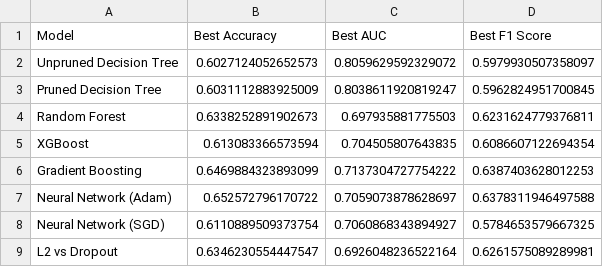
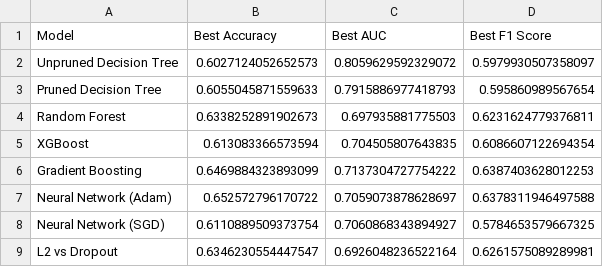
Before and after one commit to yinmingjiushang/math5836-ass3, a CSV file: results/q_a/best_model_results.csv (was out/q_a/model_results/best_model_results.csv), drawn as a sheet.

Commit message:
20241104_add results_analysis

```diff
--- a/out/q_a/model_results/best_model_results.csv
+++ b/results/q_a/best_model_results.csv
@@ -2,3 +2,3 @@ Model,Best Accuracy,Best AUC,Best F1 Score
 Unpruned Decision Tree,0.6027124052652573,0.8059629592329072,0.5979930507358097
-Pruned Decision Tree,0.6031112883925009,0.8038611920819247,0.5962824951700845
+Pruned Decision Tree,0.6055045871559633,0.7915886977418793,0.595860989567654
 Random Forest,0.6338252891902673,0.697935881775503,0.6231624779376811
```
Also changed, not shown: 13 other files.
